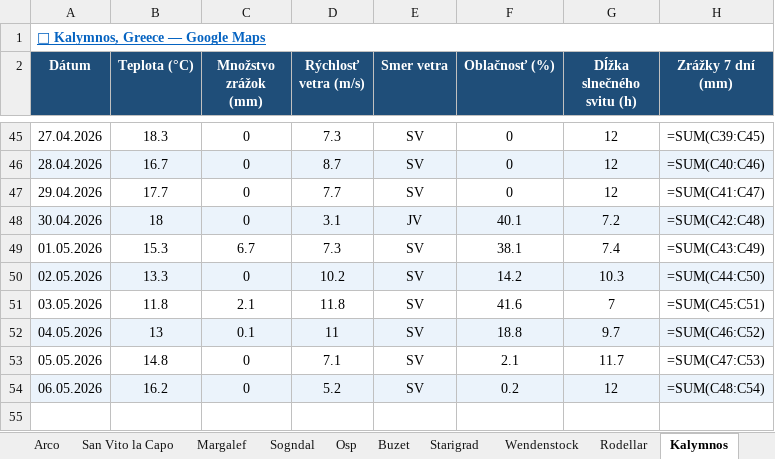
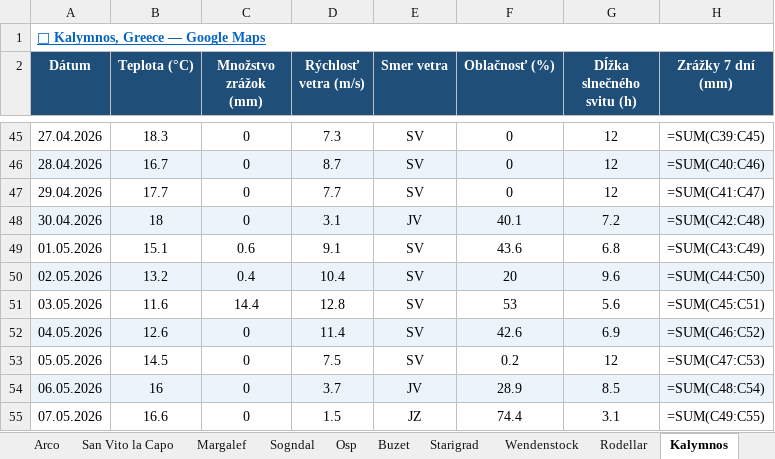
Before and after one commit to slavo1976/AgentWeather, an Excel workbook: WeatherHistory.xlsx, sheet Kalymnos, drawn as a sheet; only a part is shown, gaps mark what is left out; values as stored, in another font and other column widths than the file's, no borders; formulas without a stored value are shown as written; the diff names each change by its address in the sheet, - before the commit and + after, or states it on an @@ line.

```diff
--- a/WeatherHistory.xlsx (sheet Kalymnos)
+++ b/WeatherHistory.xlsx (sheet Kalymnos)
-B49 (Teplota (°C)): 15.3
+B49 (Teplota (°C)): 15.1
-C49 (Množstvo zrážok (mm)): 6.7
+C49 (Množstvo zrážok (mm)): 0.6
-D49 (Rýchlosť vetra (m/s)): 7.3
+D49 (Rýchlosť vetra (m/s)): 9.1
-F49 (Oblačnosť (%)): 38.1
+F49 (Oblačnosť (%)): 43.6
-G49 (Dĺžka slnečného svitu (h)): 7.4
+G49 (Dĺžka slnečného svitu (h)): 6.8
-B50 (Teplota (°C)): 13.3
+B50 (Teplota (°C)): 13.2
-C50 (Množstvo zrážok (mm)): 0
+C50 (Množstvo zrážok (mm)): 0.4
-D50 (Rýchlosť vetra (m/s)): 10.2
+D50 (Rýchlosť vetra (m/s)): 10.4
-F50 (Oblačnosť (%)): 14.2
+F50 (Oblačnosť (%)): 20
-G50 (Dĺžka slnečného svitu (h)): 10.3
+G50 (Dĺžka slnečného svitu (h)): 9.6
-B51 (Teplota (°C)): 11.8
+B51 (Teplota (°C)): 11.6
-C51 (Množstvo zrážok (mm)): 2.1
+C51 (Množstvo zrážok (mm)): 14.4
-D51 (Rýchlosť vetra (m/s)): 11.8
+D51 (Rýchlosť vetra (m/s)): 12.8
-F51 (Oblačnosť (%)): 41.6
+F51 (Oblačnosť (%)): 53
-G51 (Dĺžka slnečného svitu (h)): 7
+G51 (Dĺžka slnečného svitu (h)): 5.6
-B52 (Teplota (°C)): 13
+B52 (Teplota (°C)): 12.6
-C52 (Množstvo zrážok (mm)): 0.1
+C52 (Množstvo zrážok (mm)): 0
-D52 (Rýchlosť vetra (m/s)): 11
+D52 (Rýchlosť vetra (m/s)): 11.4
-F52 (Oblačnosť (%)): 18.8
+F52 (Oblačnosť (%)): 42.6
-G52 (Dĺžka slnečného svitu (h)): 9.7
+G52 (Dĺžka slnečného svitu (h)): 6.9
-B53 (Teplota (°C)): 14.8
+B53 (Teplota (°C)): 14.5
-D53 (Rýchlosť vetra (m/s)): 7.1
+D53 (Rýchlosť vetra (m/s)): 7.5
-F53 (Oblačnosť (%)): 2.1
+F53 (Oblačnosť (%)): 0.2
-G53 (Dĺžka slnečného svitu (h)): 11.7
+G53 (Dĺžka slnečného svitu (h)): 12
-B54 (Teplota (°C)): 16.2
+B54 (Teplota (°C)): 16
-D54 (Rýchlosť vetra (m/s)): 5.2
+D54 (Rýchlosť vetra (m/s)): 3.7
-E54 (Smer vetra): SV
+E54 (Smer vetra): JV
-F54 (Oblačnosť (%)): 0.2
+F54 (Oblačnosť (%)): 28.9
-G54 (Dĺžka slnečného svitu (h)): 12
+G54 (Dĺžka slnečného svitu (h)): 8.5
+row 55: 07.05.2026 | 16.6 | 0 | 1.5 | JZ | 74.4 | 3.1 | =SUM(C49:C55)
```
Also changed, not shown: sheet Rodellar, sheet Ceuse, sheet Finale Ligure, sheet Wendenstock, sheet Margalef, sheet Leonidio, 6 more sheets.
